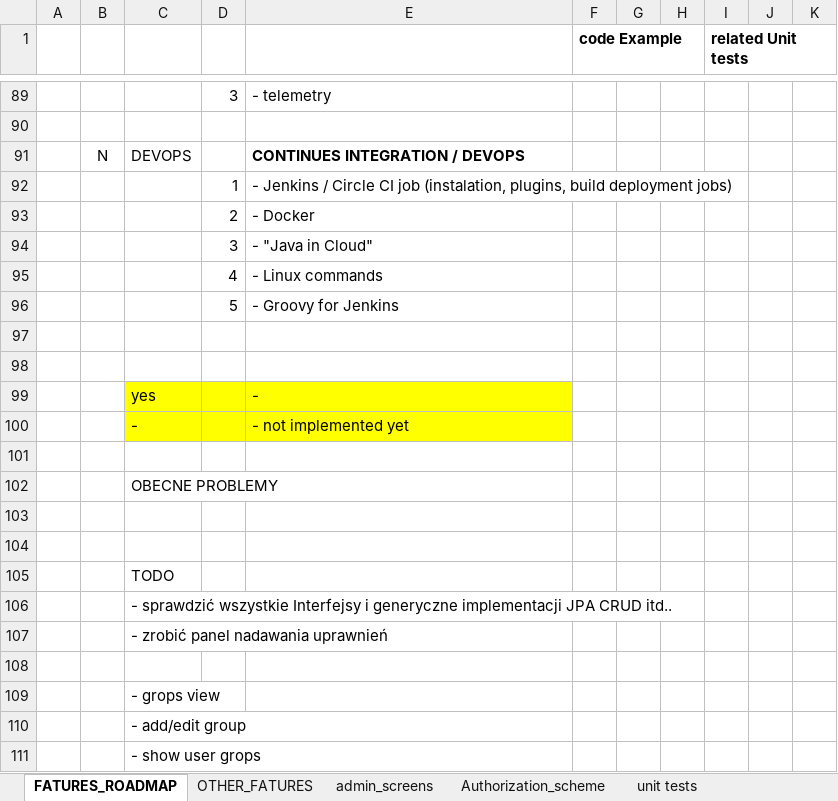
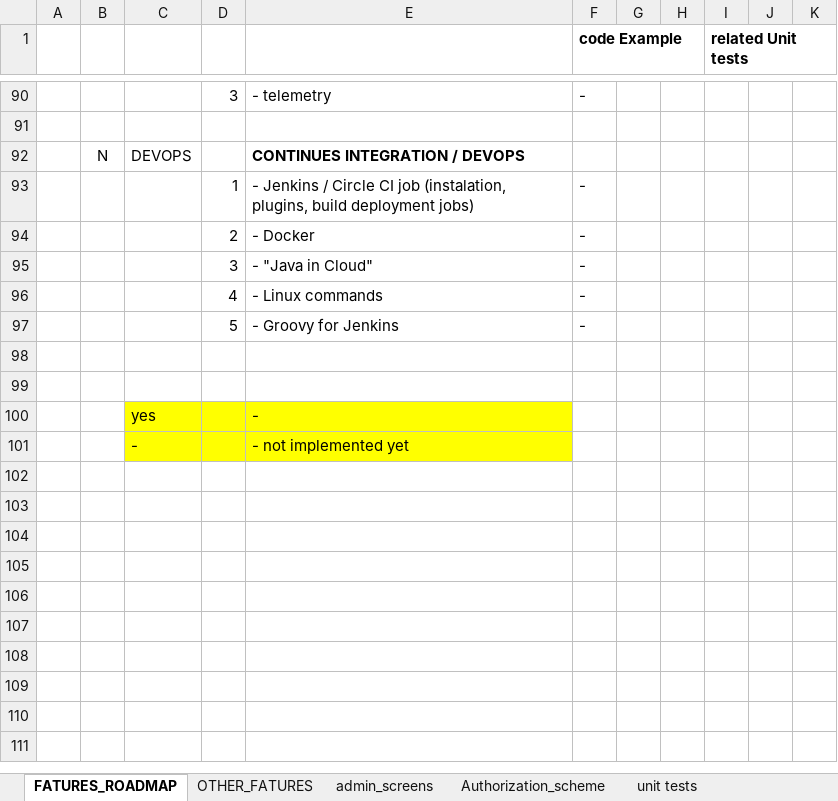
Before and after one commit to organic112/spring-service, an Excel workbook: doc/FEATURES_ROADMAP_03.xlsx, sheet FATURES_ROADMAP, drawn as a sheet; only a part is shown, gaps mark what is left out; values as stored, in another font and other column widths than the file's, no borders; removed rows and columns are numbered as before the commit, all else as after; the diff covers the shown part only; the diff names each change by its address in the sheet, - before the commit and + after, or states it on an @@ line.

```diff
--- a/doc/FEATURES_ROADMAP_03.xlsx (sheet FATURES_ROADMAP)
+++ b/doc/FEATURES_ROADMAP_03.xlsx (sheet FATURES_ROADMAP)
-F90 (code Example): (empty)
+F90 (code Example): -
-F93:F97 (code Example): (empty)
+F93:F97 (code Example): -
-row 101: (empty)
-row 102:  |  | OBECNE PROBLEMY
-row 103: (empty)
-row 104: (empty)
-row 105:  |  | TODO
-row 106:  |  | - sprawdzić wszystkie Interfejsy i generyczne implementacji JPA CRUD itd..
-row 107:  |  | - zrobić panel nadawania uprawnień
-row 108: (empty)
-row 109:  |  | - grops view
-row 110:  |  | - add/edit group
-row 111:  |  | - show user grops
```
Also changed, not shown: 5 added rows, 4 removed rows and 24 edited cells elsewhere in this sheet.
